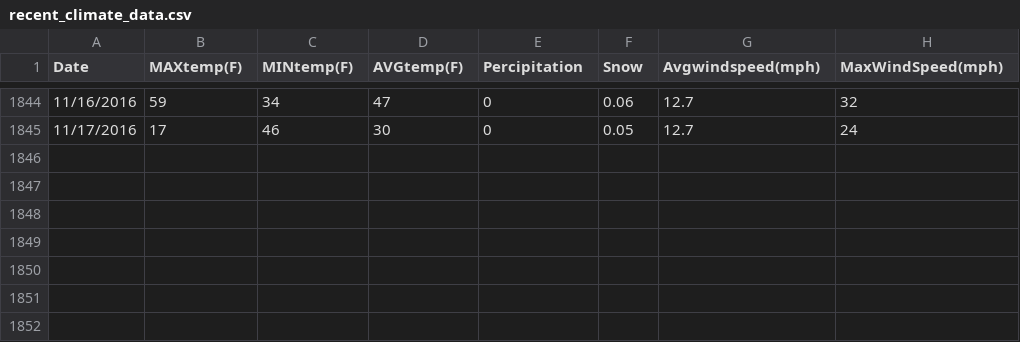
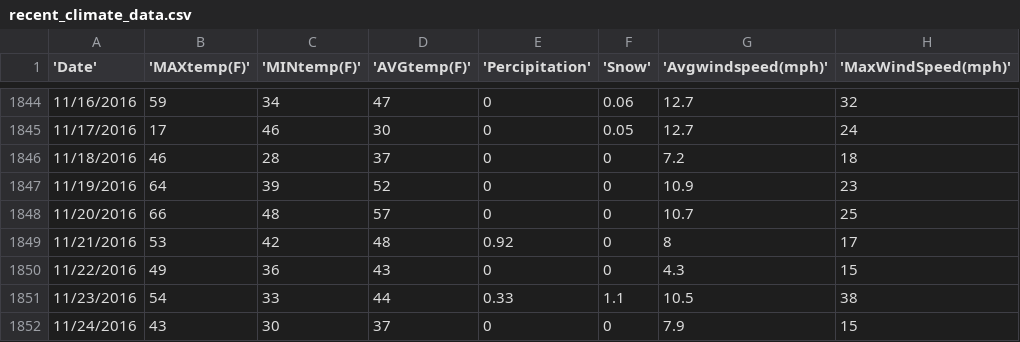
Before and after one commit to rolsenrob/SLC-AQI-Predictions-Project, a CSV file: recent_climate_data.csv, drawn as a sheet; only a part is shown, gaps mark what is left out; the diff names each change by its address in the sheet, - before the commit and + after, or states it on an @@ line.

Commit message:
data updated to 24th

```diff
--- a/recent_climate_data.csv
+++ b/recent_climate_data.csv
-A1: Date
+A1: 'Date'
-B1: MAXtemp(F)
+B1: 'MAXtemp(F)'
-C1: MINtemp(F)
+C1: 'MINtemp(F)'
-D1: AVGtemp(F)
+D1: 'AVGtemp(F)'
-E1: Percipitation
+E1: 'Percipitation'
-F1: Snow
+F1: 'Snow'
-G1: Avgwindspeed(mph)
+G1: 'Avgwindspeed(mph)'
-H1: MaxWindSpeed(mph)
+H1: 'MaxWindSpeed(mph)'
+row 1846: 11/18/2016 | 46 | 28 | 37 | 0 | 0 | 7.2 | 18
+row 1847: 11/19/2016 | 64 | 39 | 52 | 0 | 0 | 10.9 | 23
+row 1848: 11/20/2016 | 66 | 48 | 57 | 0 | 0 | 10.7 | 25
+row 1849: 11/21/2016 | 53 | 42 | 48 | 0.92 | 0 | 8 | 17
+row 1850: 11/22/2016 | 49 | 36 | 43 | 0 | 0 | 4.3 | 15
+row 1851: 11/23/2016 | 54 | 33 | 44 | 0.33 | 1.1 | 10.5 | 38
+row 1852: 11/24/2016 | 43 | 30 | 37 | 0 | 0 | 7.9 | 15
```
Also changed, not shown: AQIOctNov.csv.
